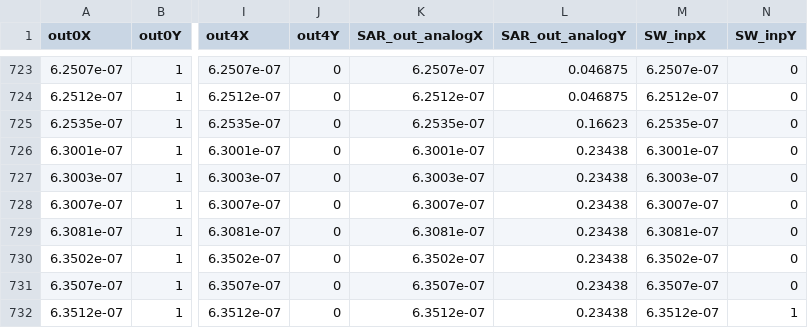
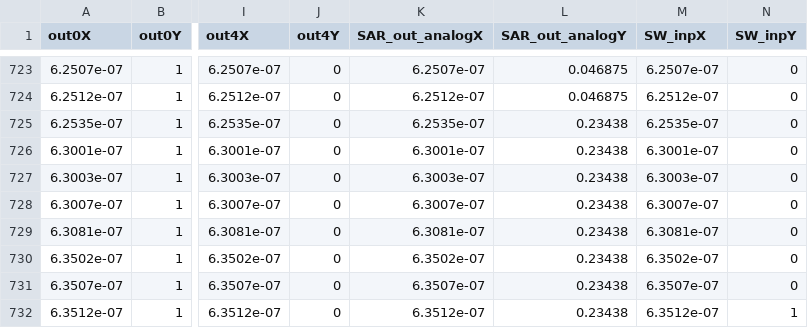
Before and after one commit to jagjordi/IL2239-presentation, a CSV file: data/m3_matlab_decimated.csv, drawn as a sheet; only a part is shown, gaps mark what is left out; the diff names each change by its address in the sheet, - before the commit and + after, or states it on an @@ line.

```diff
--- a/data/m3_matlab_decimated.csv
+++ b/data/m3_matlab_decimated.csv
-L725 (SAR_out_analogY): 0.16623
+L725 (SAR_out_analogY): 0.23438
```
Also changed, not shown: 6 other files.
